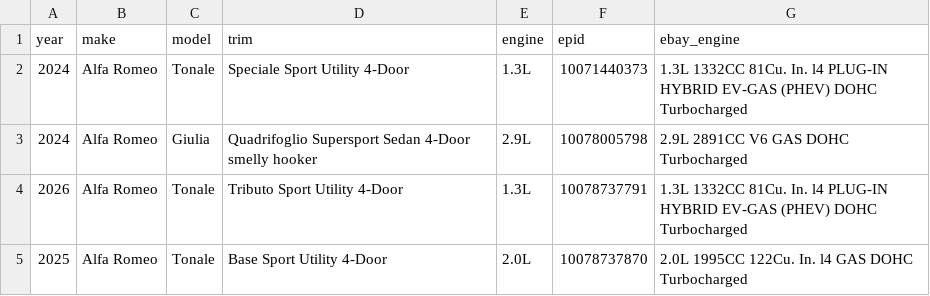
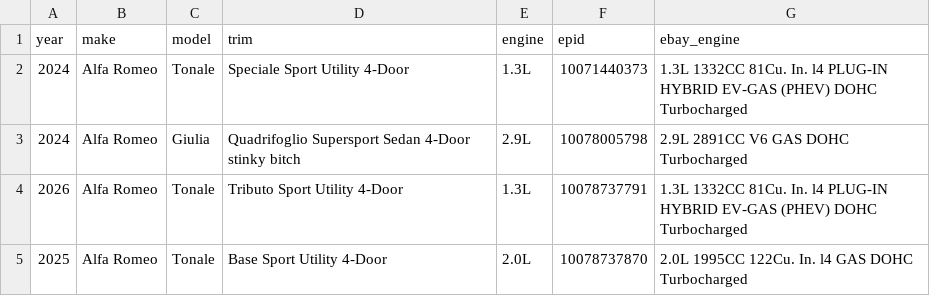
Before and after one commit to soflauto/ymm-registry, a CSV file: data/alfa-romeo.csv, drawn as a sheet; only a part is shown.

Commit message:
Update alfa-romeo.csv

```diff
--- a/data/alfa-romeo.csv
+++ b/data/alfa-romeo.csv
@@ -2,3 +2,3 @@ year,make,model,trim,engine,epid,ebay_engine
 2024,Alfa Romeo,Tonale,Speciale Sport Utility 4-Door,1.3L,10071440373,1.3L 1332CC 81Cu. In. l4 PLUG-IN HYBRID EV-GAS (PHEV) DOHC Turbocharged
-2024,Alfa Romeo,Giulia,Quadrifoglio Supersport Sedan 4-Door smelly hooker,2.9L,10078005798,2.9L 2891CC V6 GAS DOHC Turbocharged
+2024,Alfa Romeo,Giulia,Quadrifoglio Supersport Sedan 4-Door stinky bitch,2.9L,10078005798,2.9L 2891CC V6 GAS DOHC Turbocharged
 2026,Alfa Romeo,Tonale,Tributo Sport Utility 4-Door,1.3L,10078737791,1.3L 1332CC 81Cu. In. l4 PLUG-IN HYBRID EV-GAS (PHEV) DOHC Turbocharged
```
